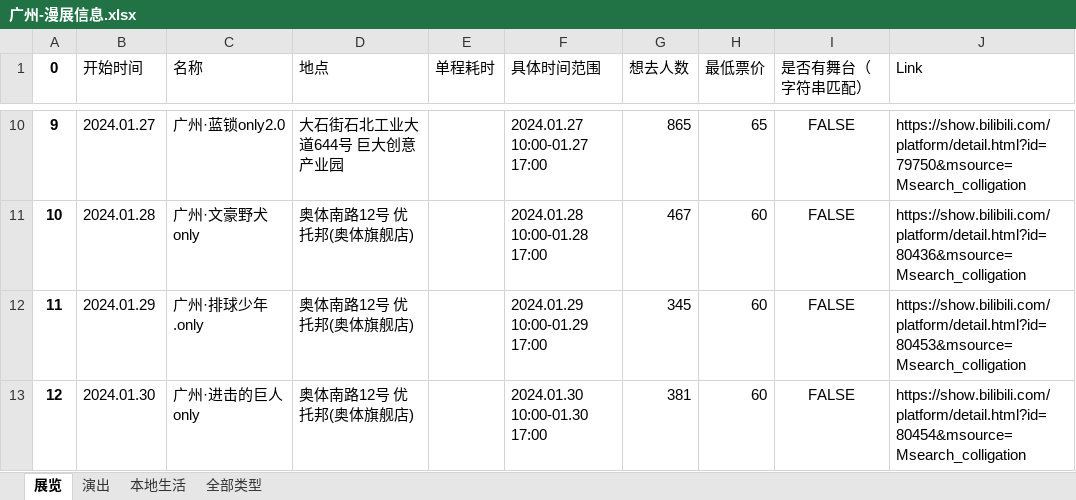
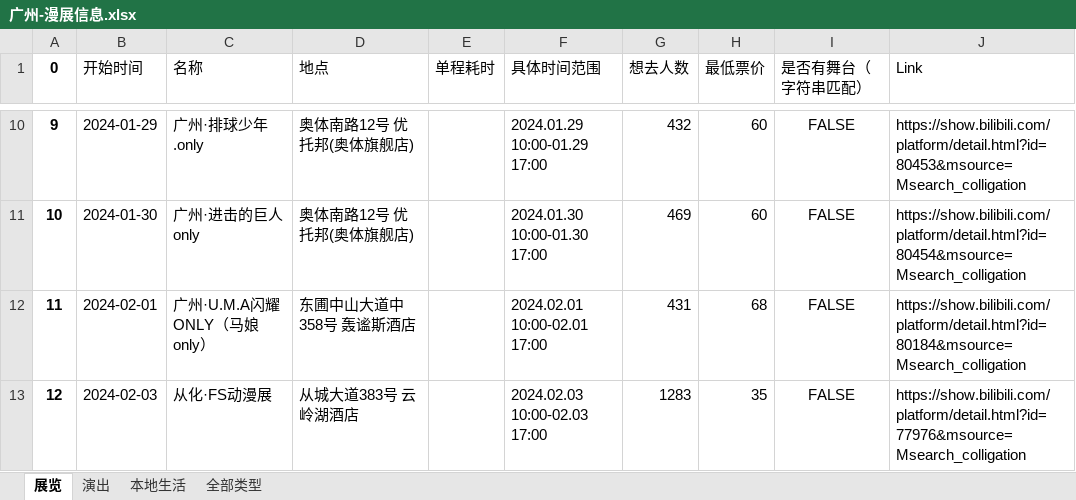
Before and after one commit to zxcsjf/BilibiliAnimationExhibitionInformationCollection, an Excel workbook: 漫展信息/广州-漫展信息.xlsx, sheet 展览, drawn as a sheet; only a part is shown, gaps mark what is left out; values as stored, in another font and other column widths than the file's, no borders; the diff covers the shown part only; the diff names each change by its address in the sheet, - before the commit and + after, or states it on an @@ line.

```diff
--- a/漫展信息/广州-漫展信息.xlsx (sheet 展览)
+++ b/漫展信息/广州-漫展信息.xlsx (sheet 展览)
-B10 (开始时间): 2024.01.27
+B10 (开始时间): 2024-01-29
-C10 (名称): 广州·蓝锁only2.0
+C10 (名称): 广州·排球少年.only
-D10 (地点): 大石街石北工业大道644号 巨大创意产业园
+D10 (地点): 奥体南路12号 优托邦(奥体旗舰店)
-F10 (具体时间范围): 2024.01.27 10:00-01.27 17:00
+F10 (具体时间范围): 2024.01.29 10:00-01.29 17:00
-G10 (想去人数): 865
+G10 (想去人数): 432
-H10 (最低票价): 65
+H10 (最低票价): 60
-J10 (Link): https://show.bilibili.com/platform/detail.html?id=79750&msource=Msearch_colligation
+J10 (Link): https://show.bilibili.com/platform/detail.html?id=80453&msource=Msearch_colligation
-B11 (开始时间): 2024.01.28
+B11 (开始时间): 2024-01-30
-C11 (名称): 广州·文豪野犬only
+C11 (名称): 广州·进击的巨人only
-F11 (具体时间范围): 2024.01.28 10:00-01.28 17:00
+F11 (具体时间范围): 2024.01.30 10:00-01.30 17:00
-G11 (想去人数): 467
+G11 (想去人数): 469
-J11 (Link): https://show.bilibili.com/platform/detail.html?id=80436&msource=Msearch_colligation
+J11 (Link): https://show.bilibili.com/platform/detail.html?id=80454&msource=Msearch_colligation
-B12 (开始时间): 2024.01.29
+B12 (开始时间): 2024-02-01
-C12 (名称): 广州·排球少年.only
+C12 (名称): 广州·U.M.A闪耀ONLY（马娘only）
-D12 (地点): 奥体南路12号 优托邦(奥体旗舰店)
+D12 (地点): 东圃中山大道中358号 轰谧斯酒店
-F12 (具体时间范围): 2024.01.29 10:00-01.29 17:00
+F12 (具体时间范围): 2024.02.01 10:00-02.01 17:00
-G12 (想去人数): 345
+G12 (想去人数): 431
-H12 (最低票价): 60
+H12 (最低票价): 68
-J12 (Link): https://show.bilibili.com/platform/detail.html?id=80453&msource=Msearch_colligation
+J12 (Link): https://show.bilibili.com/platform/detail.html?id=80184&msource=Msearch_colligation
-B13 (开始时间): 2024.01.30
+B13 (开始时间): 2024-02-03
-C13 (名称): 广州·进击的巨人only
+C13 (名称): 从化·FS动漫展
-D13 (地点): 奥体南路12号 优托邦(奥体旗舰店)
+D13 (地点): 从城大道383号 云岭湖酒店
-F13 (具体时间范围): 2024.01.30 10:00-01.30 17:00
+F13 (具体时间范围): 2024.02.03 10:00-02.03 17:00
-G13 (想去人数): 381
+G13 (想去人数): 1283
-H13 (最低票价): 60
+H13 (最低票价): 35
-J13 (Link): https://show.bilibili.com/platform/detail.html?id=80454&msource=Msearch_colligation
+J13 (Link): https://show.bilibili.com/platform/detail.html?id=77976&msource=Msearch_colligation
```
Also changed, not shown: 126 edited cells elsewhere in this sheet, sheet 全部类型, sheet 演出, 漫展信息/上海-漫展信息.xlsx, 漫展信息/丽水-漫展信息.xlsx, 4 other files.
